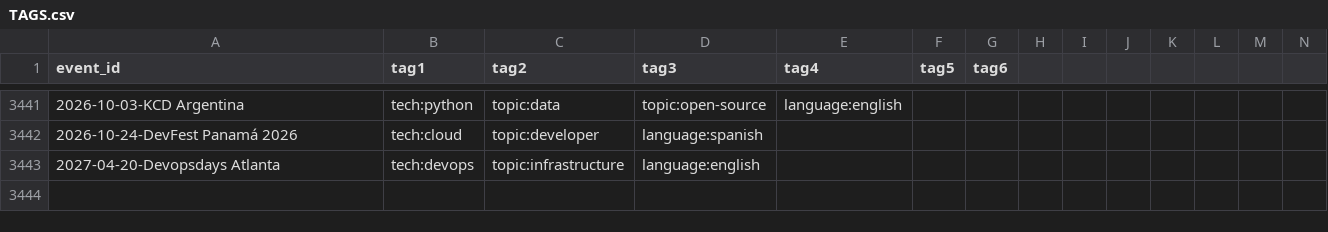
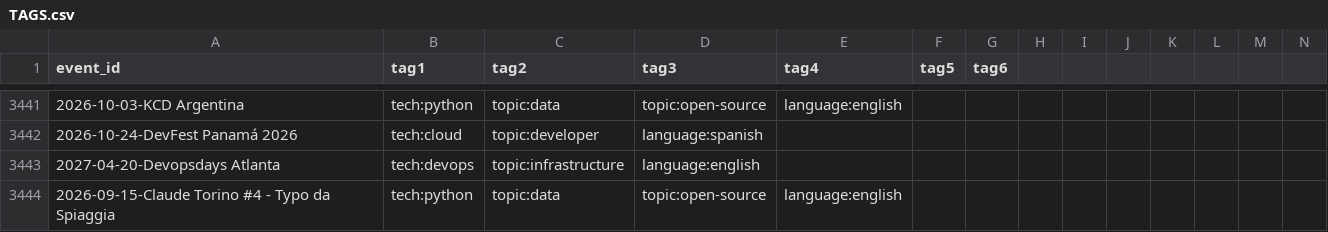
Before and after one commit to scraly/developers-conferences-agenda, a CSV file: TAGS.csv, drawn as a sheet; only a part is shown, gaps mark what is left out; rows hold the shown columns only; the diff names each change by its address in the sheet, - before the commit and + after, or states it on an @@ line.

Commit message:
generate new tags (#3542)
Co-authored-by: scraly <2543381+scraly@users.noreply.github.com>

```diff
--- a/TAGS.csv
+++ b/TAGS.csv
+row 3444: 2026-09-15-Claude Torino #4 - Typo da Spiaggia | tech:python | topic:data | topic:open-source | language:english
```
